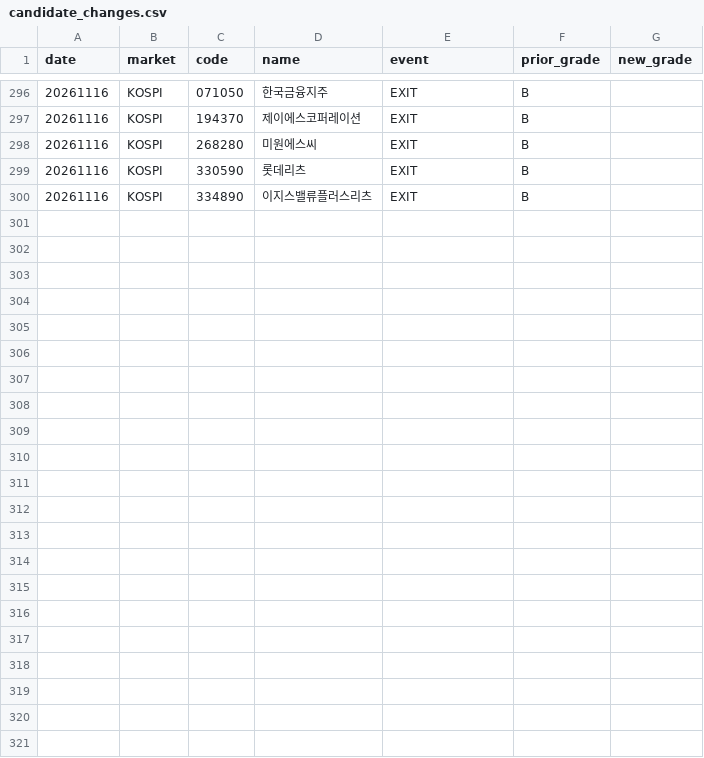
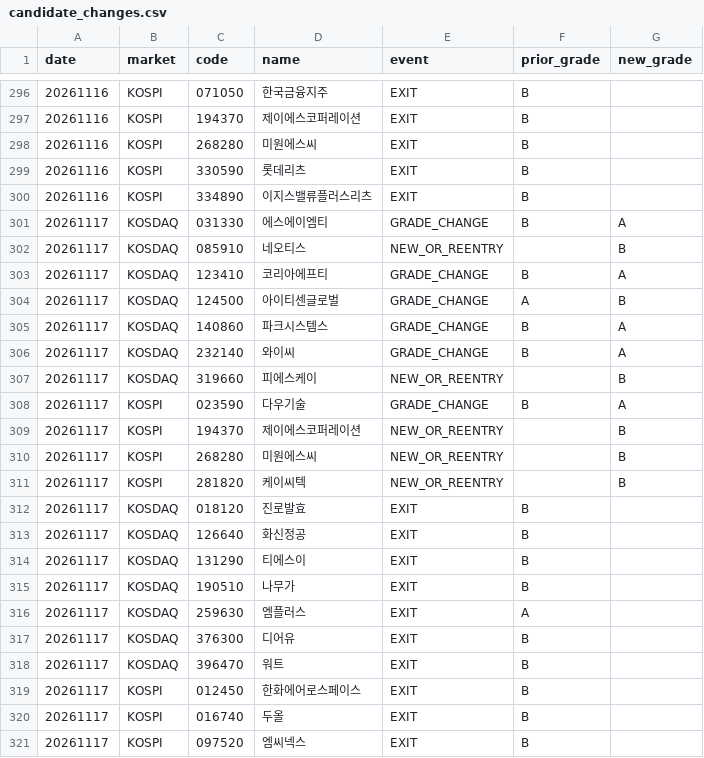
Before and after one commit to cks3210-spec/KRX-Public-Test, a CSV file: data/v5_tracking/candidate_changes.csv, drawn as a sheet; only a part is shown, gaps mark what is left out.

```diff
--- a/data/v5_tracking/candidate_changes.csv
+++ b/data/v5_tracking/candidate_changes.csv
@@ -300 +300,22 @@
 20261116,KOSPI,334890,이지스밸류플러스리츠,EXIT,B,
+20261117,KOSDAQ,031330,에스에이엠티,GRADE_CHANGE,B,A
+20261117,KOSDAQ,085910,네오티스,NEW_OR_REENTRY,,B
+20261117,KOSDAQ,123410,코리아에프티,GRADE_CHANGE,B,A
+20261117,KOSDAQ,124500,아이티센글로벌,GRADE_CHANGE,A,B
+20261117,KOSDAQ,140860,파크시스템스,GRADE_CHANGE,B,A
+20261117,KOSDAQ,232140,와이씨,GRADE_CHANGE,B,A
+20261117,KOSDAQ,319660,피에스케이,NEW_OR_REENTRY,,B
+20261117,KOSPI,023590,다우기술,GRADE_CHANGE,B,A
+20261117,KOSPI,194370,제이에스코퍼레이션,NEW_OR_REENTRY,,B
+20261117,KOSPI,268280,미원에스씨,NEW_OR_REENTRY,,B
+20261117,KOSPI,281820,케이씨텍,NEW_OR_REENTRY,,B
+20261117,KOSDAQ,018120,진로발효,EXIT,B,
+20261117,KOSDAQ,126640,화신정공,EXIT,B,
+20261117,KOSDAQ,131290,티에스이,EXIT,B,
+20261117,KOSDAQ,190510,나무가,EXIT,B,
+20261117,KOSDAQ,259630,엠플러스,EXIT,A,
+20261117,KOSDAQ,376300,디어유,EXIT,B,
+20261117,KOSDAQ,396470,워트,EXIT,B,
+20261117,KOSPI,012450,한화에어로스페이스,EXIT,B,
+20261117,KOSPI,016740,두올,EXIT,B,
+20261117,KOSPI,097520,엠씨넥스,EXIT,B,
```
Also changed, not shown: 1 other file.
